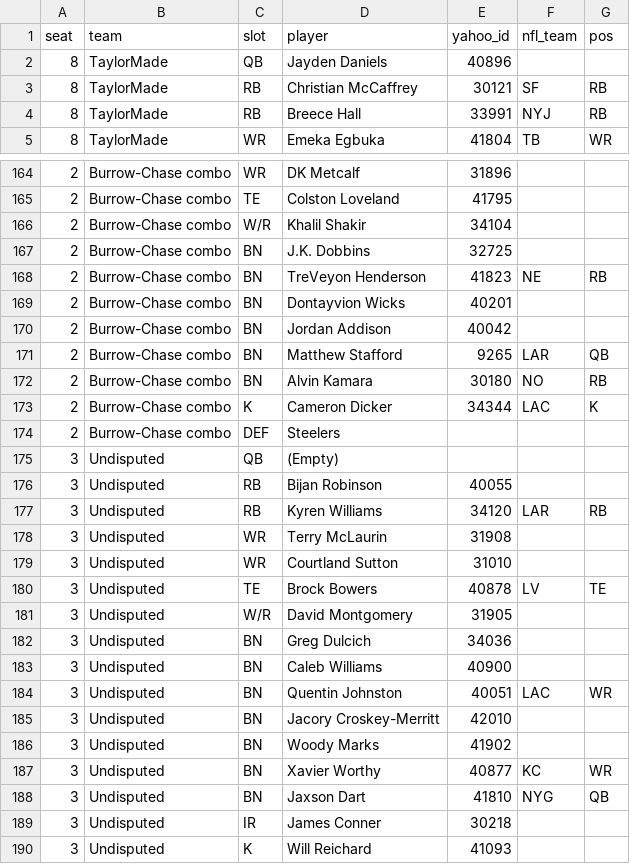
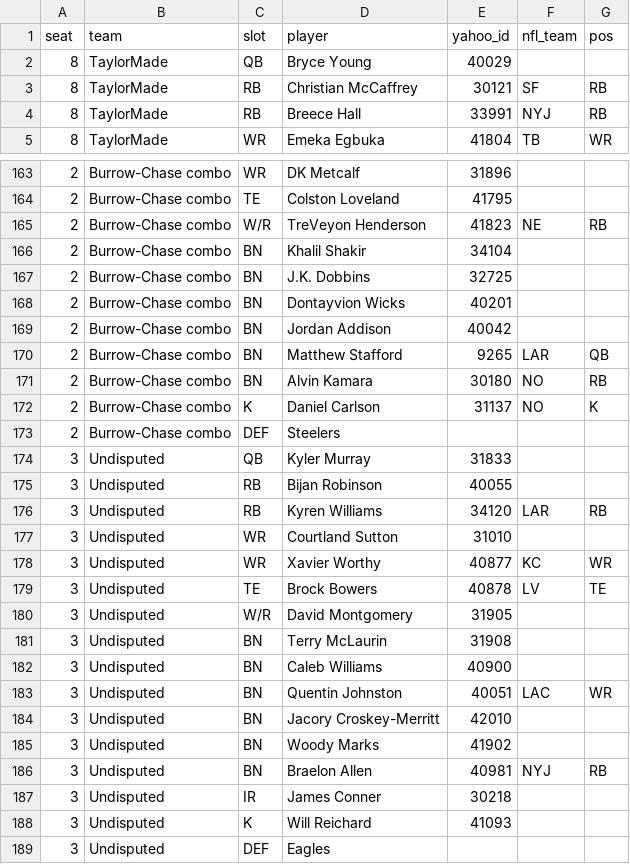
Before and after one commit to chrispimentel3/ff-dashboard, a CSV file: data/yahoo_rosters.csv, drawn as a sheet; only a part is shown, gaps mark what is left out; the shorter side is filled out with more unchanged rows; the diff covers the shown part only.

```diff
--- a/data/yahoo_rosters.csv
+++ b/data/yahoo_rosters.csv
@@ -1,3 +1,3 @@
 seat,team,slot,player,yahoo_id,nfl_team,pos
-8,TaylorMade,QB,Jayden Daniels,40896,,
+8,TaylorMade,QB,Bryce Young,40029,,
 8,TaylorMade,RB,Christian McCaffrey,30121,SF,RB
@@ -165,5 +164,5 @@ seat,team,slot,player,yahoo_id,nfl_team,pos
 2,Burrow-Chase combo,TE,Colston Loveland,41795,,
-2,Burrow-Chase combo,W/R,Khalil Shakir,34104,,
+2,Burrow-Chase combo,W/R,TreVeyon Henderson,41823,NE,RB
+2,Burrow-Chase combo,BN,Khalil Shakir,34104,,
 2,Burrow-Chase combo,BN,J.K. Dobbins,32725,,
-2,Burrow-Chase combo,BN,TreVeyon Henderson,41823,NE,RB
 2,Burrow-Chase combo,BN,Dontayvion Wicks,40201,,
@@ -172,12 +171,12 @@ seat,team,slot,player,yahoo_id,nfl_team,pos
 2,Burrow-Chase combo,BN,Alvin Kamara,30180,NO,RB
-2,Burrow-Chase combo,K,Cameron Dicker,34344,LAC,K
+2,Burrow-Chase combo,K,Daniel Carlson,31137,NO,K
 2,Burrow-Chase combo,DEF,Steelers,,,
-3,Undisputed,QB,(Empty),,,
+3,Undisputed,QB,Kyler Murray,31833,,
 3,Undisputed,RB,Bijan Robinson,40055,,
 3,Undisputed,RB,Kyren Williams,34120,LAR,RB
-3,Undisputed,WR,Terry McLaurin,31908,,
 3,Undisputed,WR,Courtland Sutton,31010,,
+3,Undisputed,WR,Xavier Worthy,40877,KC,WR
 3,Undisputed,TE,Brock Bowers,40878,LV,TE
 3,Undisputed,W/R,David Montgomery,31905,,
-3,Undisputed,BN,Greg Dulcich,34036,,
+3,Undisputed,BN,Terry McLaurin,31908,,
 3,Undisputed,BN,Caleb Williams,40900,,
@@ -186,4 +185,3 @@ seat,team,slot,player,yahoo_id,nfl_team,pos
 3,Undisputed,BN,Woody Marks,41902,,
-3,Undisputed,BN,Xavier Worthy,40877,KC,WR
-3,Undisputed,BN,Jaxson Dart,41810,NYG,QB
+3,Undisputed,BN,Braelon Allen,40981,NYJ,RB
 3,Undisputed,IR,James Conner,30218,,
```
Also changed, not shown: 7 added rows, 8 removed rows and 14 edited cells elsewhere in this file, data/yahoo_faab.csv, data/yahoo_faab_bids.csv, 6 other files.
